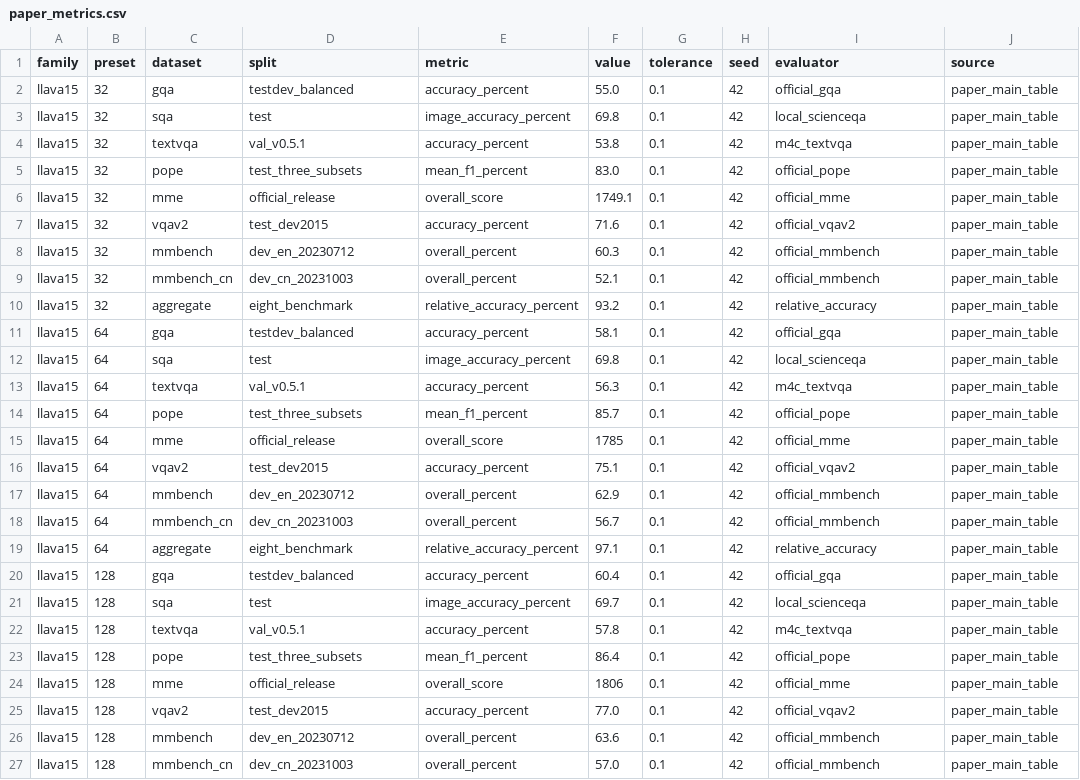
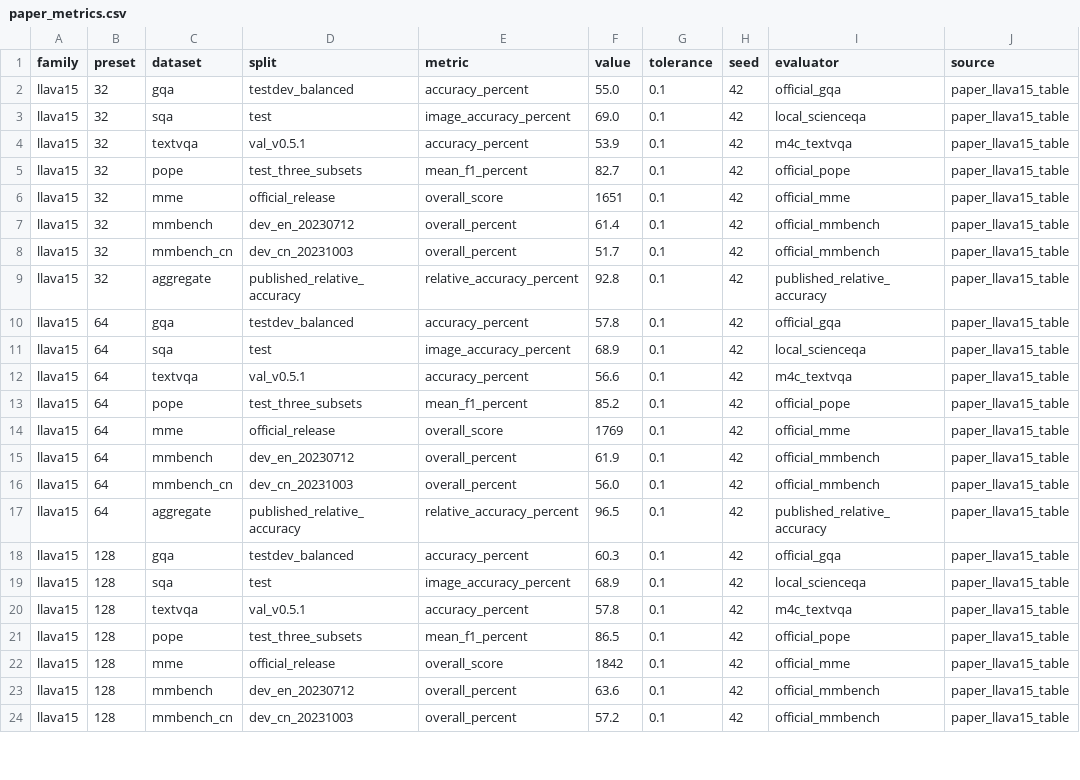
Before and after one commit to Physics-Coding/TReVS, a CSV file: expected_results/paper_metrics.csv, drawn as a sheet; only a part is shown; the diff covers the shown part only.

Commit message:
new_result

```diff
--- a/expected_results/paper_metrics.csv
+++ b/expected_results/paper_metrics.csv
@@ -1,27 +1,24 @@
 family,preset,dataset,split,metric,value,tolerance,seed,evaluator,source
-llava15,32,gqa,testdev_balanced,accuracy_percent,55.0,0.1,42,official_gqa,paper_main_table
-llava15,32,sqa,test,image_accuracy_percent,69.8,0.1,42,local_scienceqa,paper_main_table
-llava15,32,textvqa,val_v0.5.1,accuracy_percent,53.8,0.1,42,m4c_textvqa,paper_main_table
-llava15,32,pope,test_three_subsets,mean_f1_percent,83.0,0.1,42,official_pope,paper_main_table
-llava15,32,mme,official_release,overall_score,1749.1,0.1,42,official_mme,paper_main_table
-llava15,32,vqav2,test_dev2015,accuracy_percent,71.6,0.1,42,official_vqav2,paper_main_table
-llava15,32,mmbench,dev_en_20230712,overall_percent,60.3,0.1,42,official_mmbench,paper_main_table
-llava15,32,mmbench_cn,dev_cn_20231003,overall_percent,52.1,0.1,42,official_mmbench,paper_main_table
-llava15,32,aggregate,eight_benchmark,relative_accuracy_percent,93.2,0.1,42,relative_accuracy,paper_main_table
-llava15,64,gqa,testdev_balanced,accuracy_percent,58.1,0.1,42,official_gqa,paper_main_table
-llava15,64,sqa,test,image_accuracy_percent,69.8,0.1,42,local_scienceqa,paper_main_table
-llava15,64,textvqa,val_v0.5.1,accuracy_percent,56.3,0.1,42,m4c_textvqa,paper_main_table
-llava15,64,pope,test_three_subsets,mean_f1_percent,85.7,0.1,42,official_pope,paper_main_table
-llava15,64,mme,official_release,overall_score,1785,0.1,42,official_mme,paper_main_table
-llava15,64,vqav2,test_dev2015,accuracy_percent,75.1,0.1,42,official_vqav2,paper_main_table
-llava15,64,mmbench,dev_en_20230712,overall_percent,62.9,0.1,42,official_mmbench,paper_main_table
-llava15,64,mmbench_cn,dev_cn_20231003,overall_percent,56.7,0.1,42,official_mmbench,paper_main_table
-llava15,64,aggregate,eight_benchmark,relative_accuracy_percent,97.1,0.1,42,relative_accuracy,paper_main_table
-llava15,128,gqa,testdev_balanced,accuracy_percent,60.4,0.1,42,official_gqa,paper_main_table
-llava15,128,sqa,test,image_accuracy_percent,69.7,0.1,42,local_scienceqa,paper_main_table
-llava15,128,textvqa,val_v0.5.1,accuracy_percent,57.8,0.1,42,m4c_textvqa,paper_main_table
-llava15,128,pope,test_three_subsets,mean_f1_percent,86.4,0.1,42,official_pope,paper_main_table
-llava15,128,mme,official_release,overall_score,1806,0.1,42,official_mme,paper_main_table
-llava15,128,vqav2,test_dev2015,accuracy_percent,77.0,0.1,42,official_vqav2,paper_main_table
-llava15,128,mmbench,dev_en_20230712,overall_percent,63.6,0.1,42,official_mmbench,paper_main_table
-llava15,128,mmbench_cn,dev_cn_20231003,overall_percent,57.0,0.1,42,official_mmbench,paper_main_table
+llava15,32,gqa,testdev_balanced,accuracy_percent,55.0,0.1,42,official_gqa,paper_llava15_table
+llava15,32,sqa,test,image_accuracy_percent,69.0,0.1,42,local_scienceqa,paper_llava15_table
+llava15,32,textvqa,val_v0.5.1,accuracy_percent,53.9,0.1,42,m4c_textvqa,paper_llava15_table
+llava15,32,pope,test_three_subsets,mean_f1_percent,82.7,0.1,42,official_pope,paper_llava15_table
+llava15,32,mme,official_release,overall_score,1651,0.1,42,official_mme,paper_llava15_table
+llava15,32,mmbench,dev_en_20230712,overall_percent,61.4,0.1,42,official_mmbench,paper_llava15_table
+llava15,32,mmbench_cn,dev_cn_20231003,overall_percent,51.7,0.1,42,official_mmbench,paper_llava15_table
+llava15,32,aggregate,published_relative_accuracy,relative_accuracy_percent,92.8,0.1,42,published_relative_accuracy,paper_llava15_table
+llava15,64,gqa,testdev_balanced,accuracy_percent,57.8,0.1,42,official_gqa,paper_llava15_table
+llava15,64,sqa,test,image_accuracy_percent,68.9,0.1,42,local_scienceqa,paper_llava15_table
+llava15,64,textvqa,val_v0.5.1,accuracy_percent,56.6,0.1,42,m4c_textvqa,paper_llava15_table
+llava15,64,pope,test_three_subsets,mean_f1_percent,85.2,0.1,42,official_pope,paper_llava15_table
+llava15,64,mme,official_release,overall_score,1769,0.1,42,official_mme,paper_llava15_table
+llava15,64,mmbench,dev_en_20230712,overall_percent,61.9,0.1,42,official_mmbench,paper_llava15_table
+llava15,64,mmbench_cn,dev_cn_20231003,overall_percent,56.0,0.1,42,official_mmbench,paper_llava15_table
+llava15,64,aggregate,published_relative_accuracy,relative_accuracy_percent,96.5,0.1,42,published_relative_accuracy,paper_llava15_table
+llava15,128,gqa,testdev_balanced,accuracy_percent,60.3,0.1,42,official_gqa,paper_llava15_table
+llava15,128,sqa,test,image_accuracy_percent,68.9,0.1,42,local_scienceqa,paper_llava15_table
+llava15,128,textvqa,val_v0.5.1,accuracy_percent,57.8,0.1,42,m4c_textvqa,paper_llava15_table
+llava15,128,pope,test_three_subsets,mean_f1_percent,86.5,0.1,42,official_pope,paper_llava15_table
+llava15,128,mme,official_release,overall_score,1842,0.1,42,official_mme,paper_llava15_table
+llava15,128,mmbench,dev_en_20230712,overall_percent,63.6,0.1,42,official_mmbench,paper_llava15_table
+llava15,128,mmbench_cn,dev_cn_20231003,overall_percent,57.2,0.1,42,official_mmbench,paper_llava15_table
```
Also changed, not shown: 3 added rows, 4 removed rows and 49 edited cells elsewhere in this file, 4 other files.
